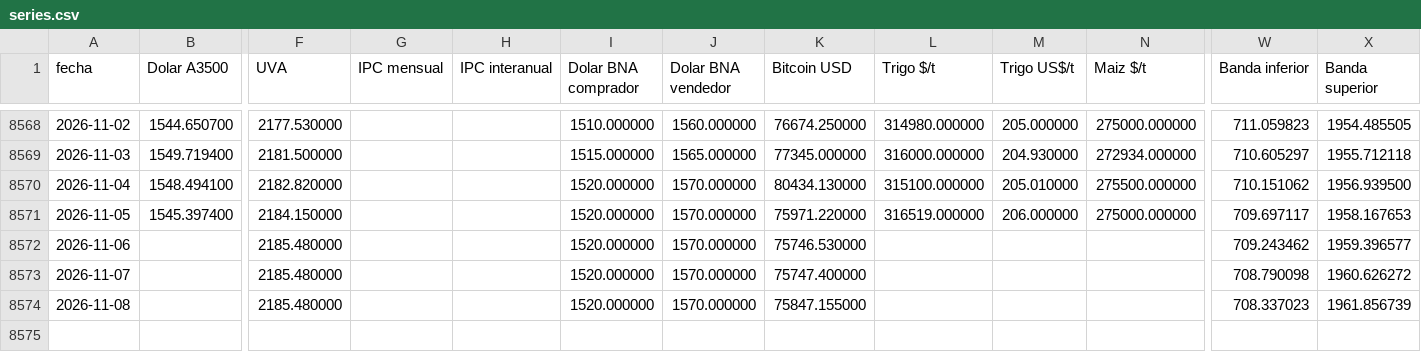
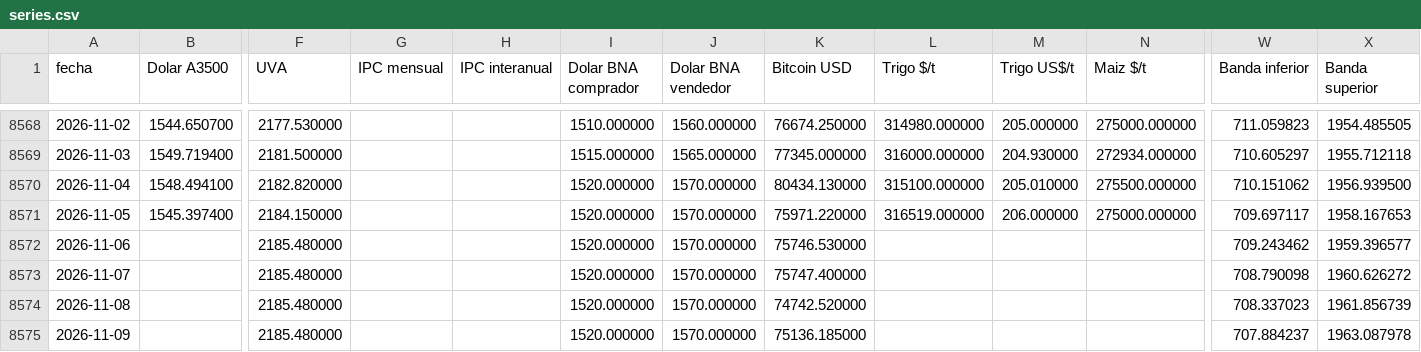
Before and after one commit to jamontedoro/panel-macro, a CSV file: datos/series.csv, drawn as a sheet; only a part is shown, gaps mark what is left out; rows hold the shown columns only; the diff names each change by its address in the sheet, - before the commit and + after, or states it on an @@ line.

```diff
--- a/datos/series.csv
+++ b/datos/series.csv
-K8574 (Bitcoin USD): 75847.155000
+K8574 (Bitcoin USD): 74742.520000
+row 8575: 2026-11-09 |  | 2185.480000 |  |  | 1520.000000 | 1570.000000 | 75136.185000 |  |  |  | 707.884237 | 1963.087978
```
Also changed, not shown: datos/control.csv, 1 other file.
